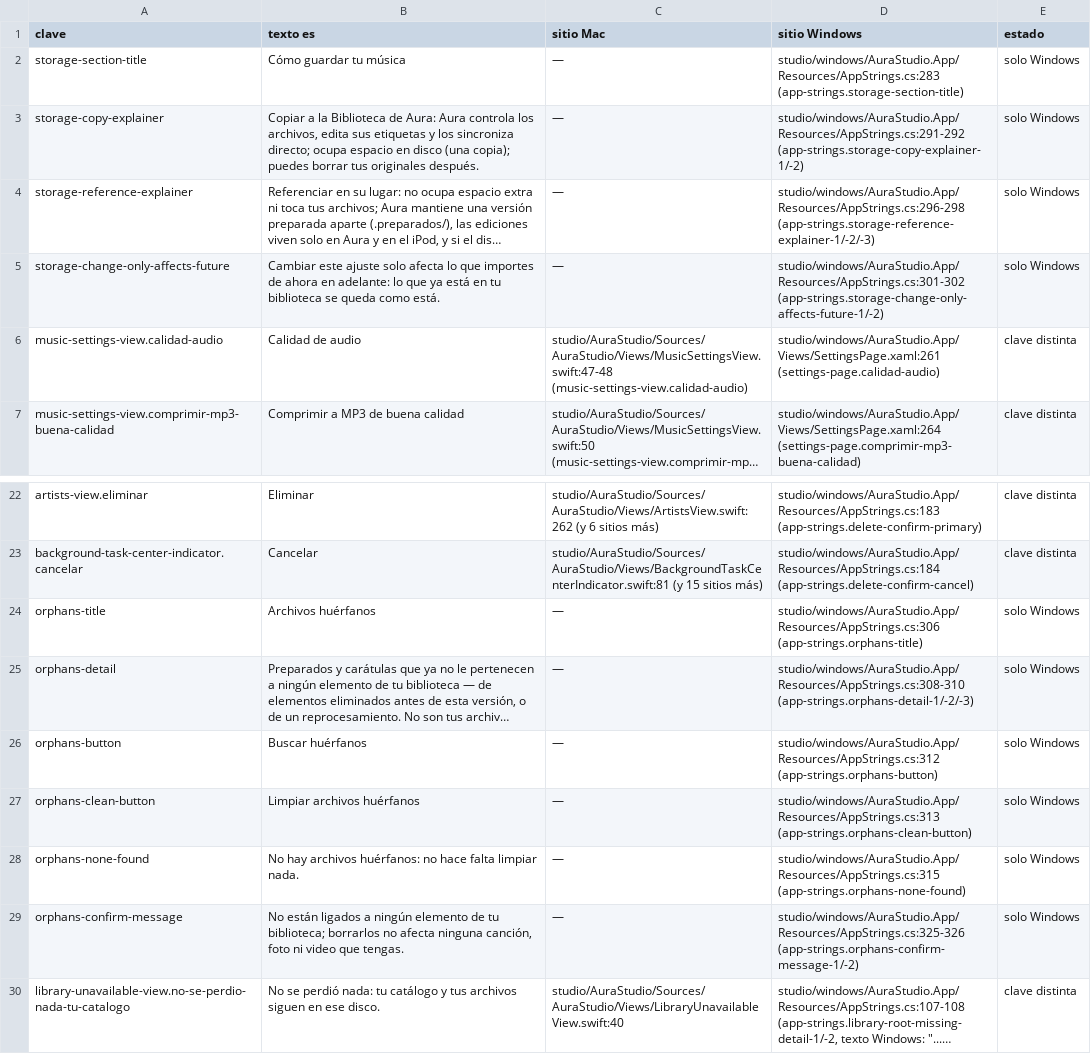
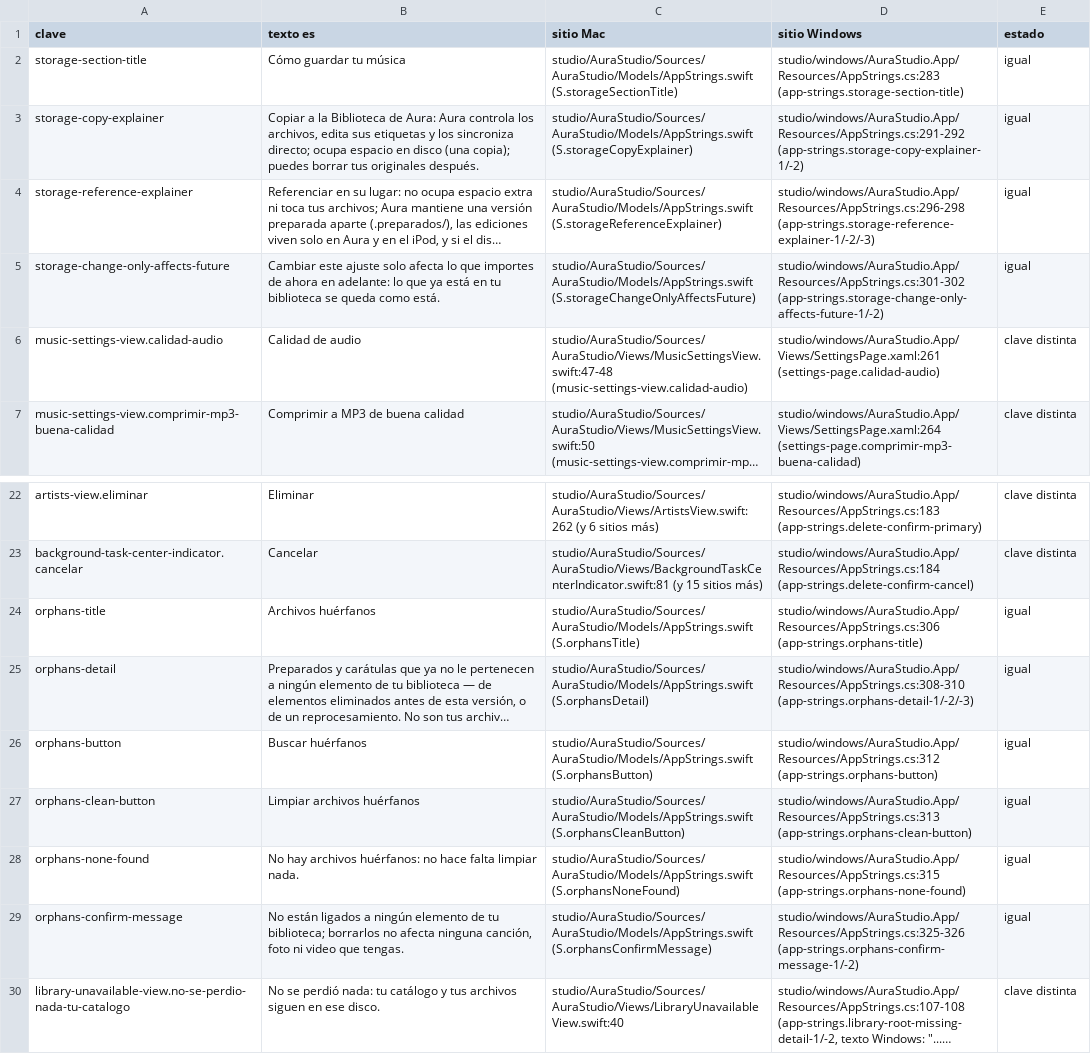
Before and after one commit to Ricolinos/Aura-Studio, a CSV file: studio/windows/docs/extraccion-cadenas/claves-compartidas.csv, drawn as a sheet; only a part is shown, gaps mark what is left out; long unchanged cells end in …; the diff names each change by its address in the sheet, - before the commit and + after, or states it on an @@ line.

```diff
--- a/studio/windows/docs/extraccion-cadenas/claves-compartidas.csv
+++ b/studio/windows/docs/extraccion-cadenas/claves-compartidas.csv
-C2 (sitio Mac): —
+C2 (sitio Mac): studio/AuraStudio/Sources/AuraStudio/Models/AppStrings.swift (S.storageSectionTitle)
-E2:E5 (estado): solo Windows
+E2:E5 (estado): igual
-C3 (sitio Mac): —
+C3 (sitio Mac): studio/AuraStudio/Sources/AuraStudio/Models/AppStrings.swift (S.storageCopyExplainer)
-C4 (sitio Mac): —
+C4 (sitio Mac): studio/AuraStudio/Sources/AuraStudio/Models/AppStrings.swift (S.storageReferenceExplainer)
-C5 (sitio Mac): —
+C5 (sitio Mac): studio/AuraStudio/Sources/AuraStudio/Models/AppStrings.swift (S.storageChangeOnlyAffectsFuture)
-C24 (sitio Mac): —
+C24 (sitio Mac): studio/AuraStudio/Sources/AuraStudio/Models/AppStrings.swift (S.orphansTitle)
-E24:E29 (estado): solo Windows
+E24:E29 (estado): igual
-C25 (sitio Mac): —
+C25 (sitio Mac): studio/AuraStudio/Sources/AuraStudio/Models/AppStrings.swift (S.orphansDetail)
-C26 (sitio Mac): —
+C26 (sitio Mac): studio/AuraStudio/Sources/AuraStudio/Models/AppStrings.swift (S.orphansButton)
-C27 (sitio Mac): —
+C27 (sitio Mac): studio/AuraStudio/Sources/AuraStudio/Models/AppStrings.swift (S.orphansCleanButton)
-C28 (sitio Mac): —
+C28 (sitio Mac): studio/AuraStudio/Sources/AuraStudio/Models/AppStrings.swift (S.orphansNoneFound)
-C29 (sitio Mac): —
+C29 (sitio Mac): studio/AuraStudio/Sources/AuraStudio/Models/AppStrings.swift (S.orphansConfirmMessage)
```
Also changed, not shown: 11 other files.
